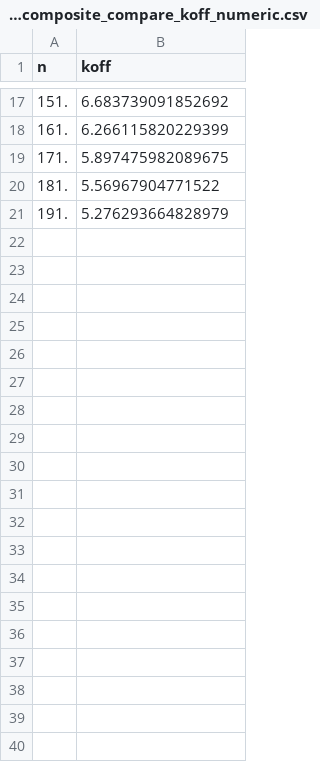
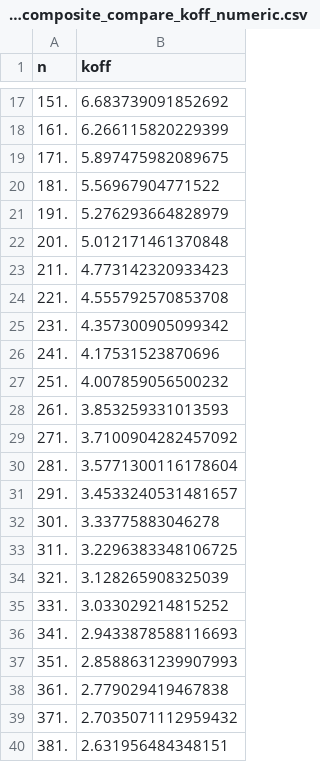
Before and after one commit to uoftbiophysics/cellsignalling, a CSV file: figures/input/combined_MLE_composite_compare_koff_numeric.csv, drawn as a sheet; only a part is shown, gaps mark what is left out; the diff covers the shown part only; the diff names each change by its address in the sheet, - before the commit and + after, or states it on an @@ line.

Commit message:
Extended range of n in Figure B2

```diff
--- a/figures/input/combined_MLE_composite_compare_koff_numeric.csv
+++ b/figures/input/combined_MLE_composite_compare_koff_numeric.csv
+row 22: 201. | 5.012171461370848
+row 23: 211. | 4.773142320933423
+row 24: 221. | 4.555792570853708
+row 25: 231. | 4.357300905099342
+row 26: 241. | 4.17531523870696
+row 27: 251. | 4.007859056500232
+row 28: 261. | 3.853259331013593
+row 29: 271. | 3.7100904282457092
+row 30: 281. | 3.5771300116178604
+row 31: 291. | 3.4533240531481657
+row 32: 301. | 3.33775883046278
+row 33: 311. | 3.2296383348106725
+row 34: 321. | 3.128265908325039
+row 35: 331. | 3.033029214815252
+row 36: 341. | 2.9433878588116693
+row 37: 351. | 2.8588631239907993
+row 38: 361. | 2.779029419467838
+row 39: 371. | 2.7035071112959432
+row 40: 381. | 2.631956484348151
```
Also changed, not shown: 61 added rows elsewhere in this file, figures/input/combined_MLE_composite_compare_c_numeric.csv, 2 other files.
